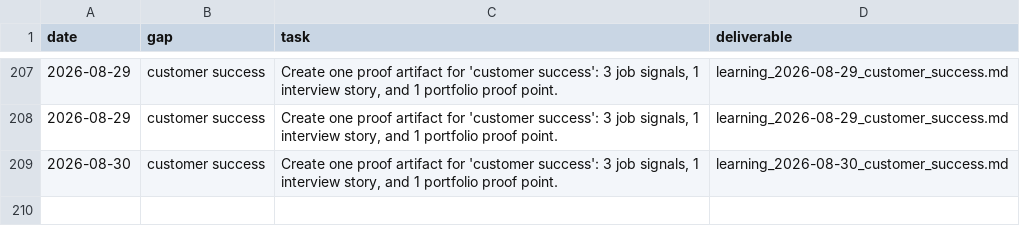
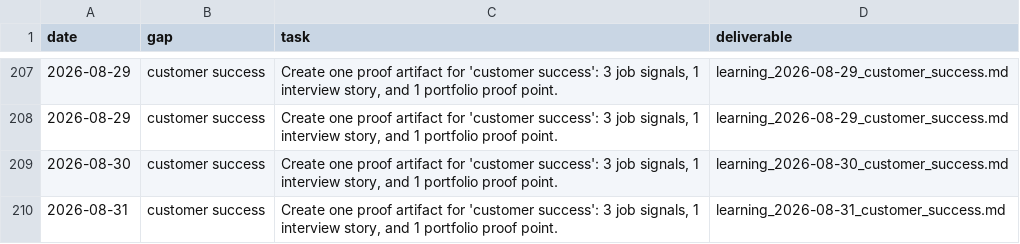
Before and after one commit to jiangrong866-ctrl/ai-career-os, a CSV file: data/learning/learning_progress.csv, drawn as a sheet; only a part is shown, gaps mark what is left out; the diff names each change by its address in the sheet, - before the commit and + after, or states it on an @@ line.

```diff
--- a/data/learning/learning_progress.csv
+++ b/data/learning/learning_progress.csv
+row 210: 2026-08-31 | customer success | Create one proof artifact for 'customer success': 3 job signals, 1 interview story, and 1 portfolio proof point. | learning_2026-08-31_customer_success.md
```
Also changed, not shown: data/jobs/job_scores.csv, data/side_business/side_tasks.csv, 20 other files.
